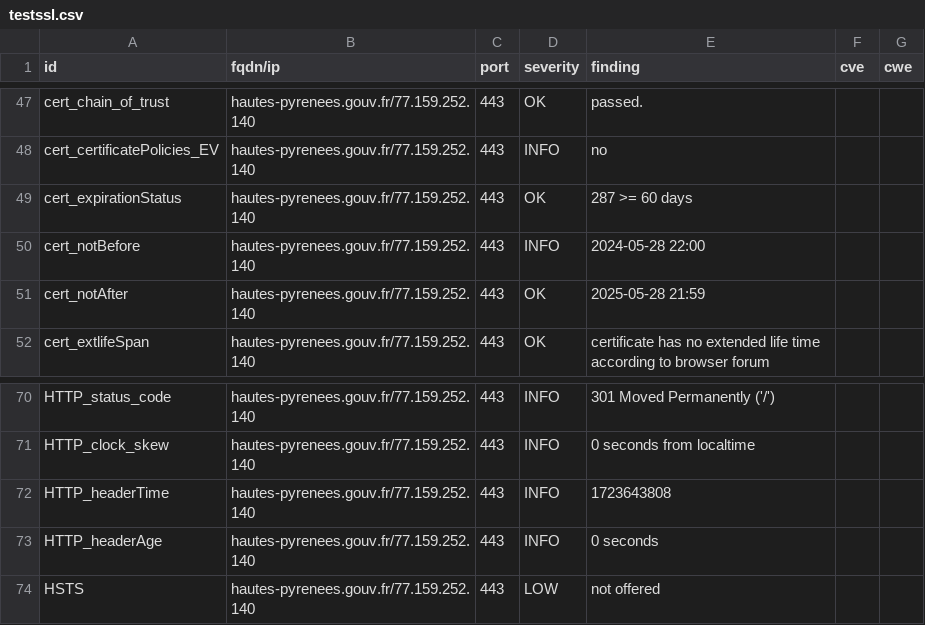
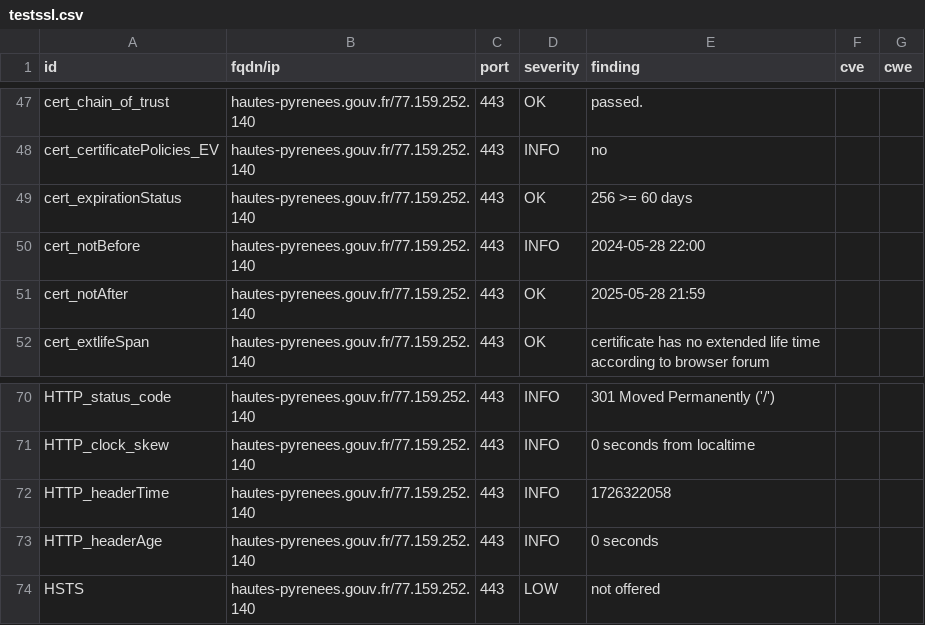
Before and after one commit to GKO-org/dashlordPrd5, a CSV file: results/aHR0cHM6Ly9oYXV0ZXMtcHlyZW5lZXMuZ291di5mcg==/testssl.csv, drawn as a sheet; only a part is shown, gaps mark what is left out.

```diff
--- a/results/aHR0cHM6Ly9oYXV0ZXMtcHlyZW5lZXMuZ291di5mcg==/testssl.csv
+++ b/results/aHR0cHM6Ly9oYXV0ZXMtcHlyZW5lZXMuZ291di5mcg==/testssl.csv
@@ -48,3 +48,3 @@
 "cert_certificatePolicies_EV","hautes-pyrenees.gouv.fr/77.159.252.140","443","INFO","no","",""
-"cert_expirationStatus","hautes-pyrenees.gouv.fr/77.159.252.140","443","OK","287 >= 60 days","",""
+"cert_expirationStatus","hautes-pyrenees.gouv.fr/77.159.252.140","443","OK","256 >= 60 days","",""
 "cert_notBefore","hautes-pyrenees.gouv.fr/77.159.252.140","443","INFO","2024-05-28 22:00","",""
@@ -71,3 +71,3 @@
 "HTTP_clock_skew","hautes-pyrenees.gouv.fr/77.159.252.140","443","INFO","0 seconds from localtime","",""
-"HTTP_headerTime","hautes-pyrenees.gouv.fr/77.159.252.140","443","INFO","1723643808","",""
+"HTTP_headerTime","hautes-pyrenees.gouv.fr/77.159.252.140","443","INFO","1726322058","",""
 "HTTP_headerAge","hautes-pyrenees.gouv.fr/77.159.252.140","443","INFO","0 seconds","",""
```
Also changed, not shown: 11 other files.
